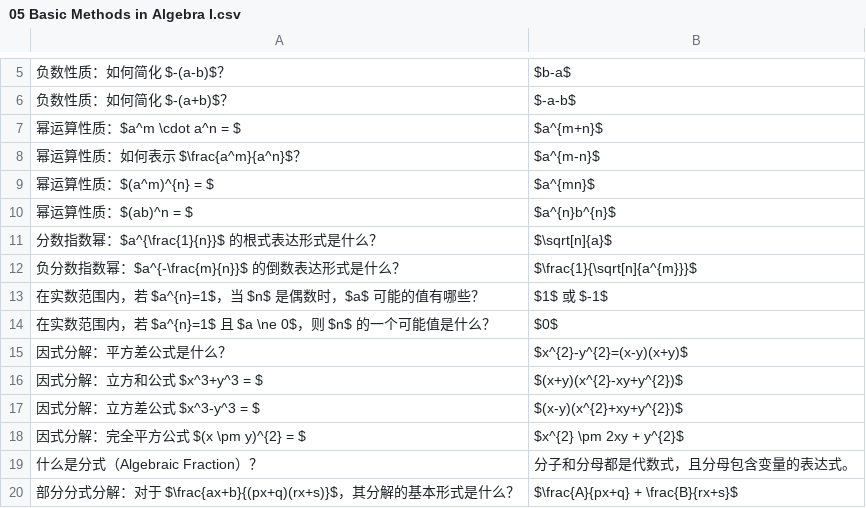
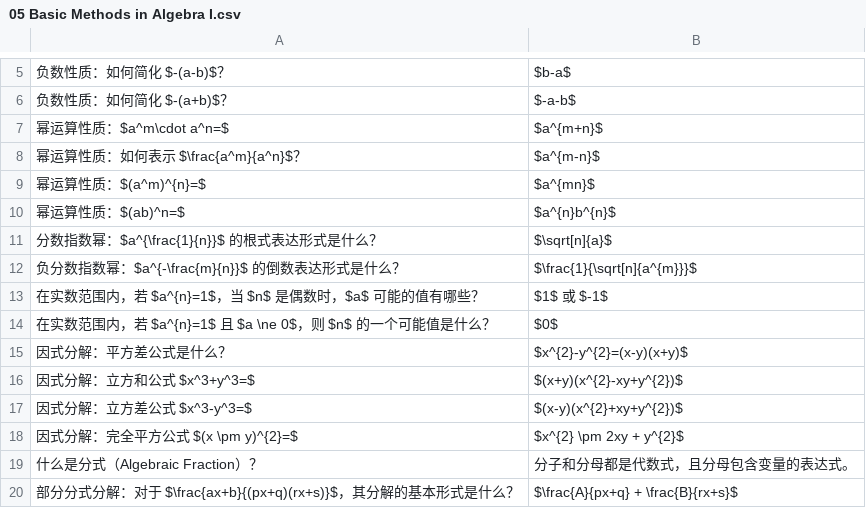
Before and after one commit to ggao5/math_study, a CSV file: math_study_tool/data/05 Basic Methods in Algebra I.csv, drawn as a sheet; only a part is shown, gaps mark what is left out; the diff names each change by its address in the sheet, - before the commit and + after, or states it on an @@ line.

Commit message:
Update 05 Basic Methods in Algebra I.csv

```diff
--- a/math_study_tool/data/05 Basic Methods in Algebra I.csv
+++ b/math_study_tool/data/05 Basic Methods in Algebra I.csv
-A7: 幂运算性质：$a^m \cdot a^n = $
+A7: 幂运算性质：$a^m\cdot a^n=$
-A9: 幂运算性质：$(a^m)^{n} = $
+A9: 幂运算性质：$(a^m)^{n}=$
-A10: 幂运算性质：$(ab)^n = $
+A10: 幂运算性质：$(ab)^n=$
-A16: 因式分解：立方和公式 $x^3+y^3 = $
+A16: 因式分解：立方和公式 $x^3+y^3=$
-A17: 因式分解：立方差公式 $x^3-y^3 = $
+A17: 因式分解：立方差公式 $x^3-y^3=$
-A18: 因式分解：完全平方公式 $(x \pm y)^{2} = $
+A18: 因式分解：完全平方公式 $(x \pm y)^{2}=$
```
